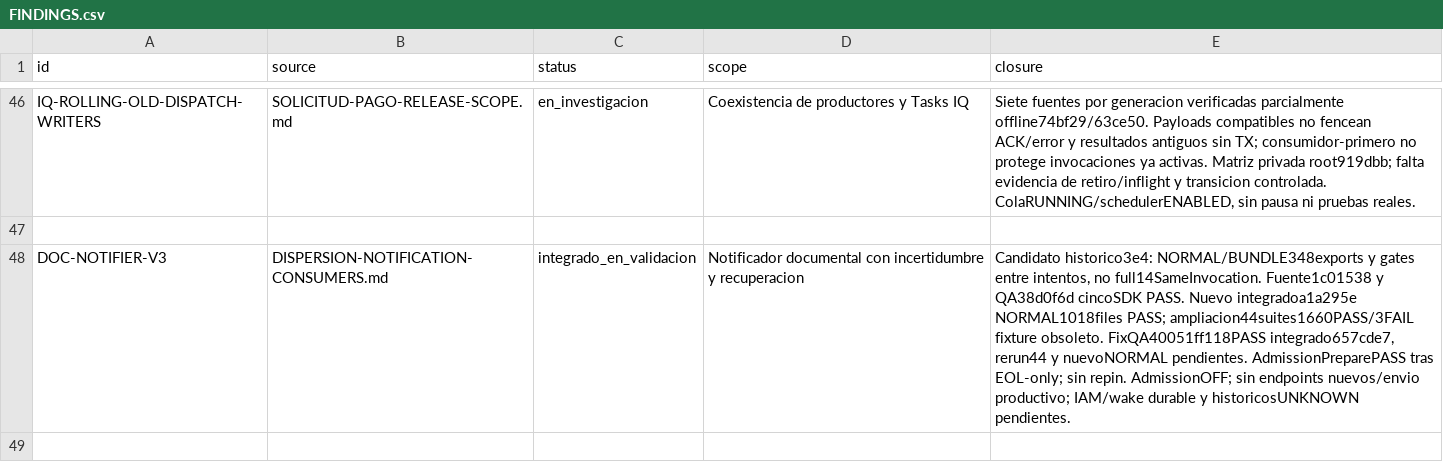
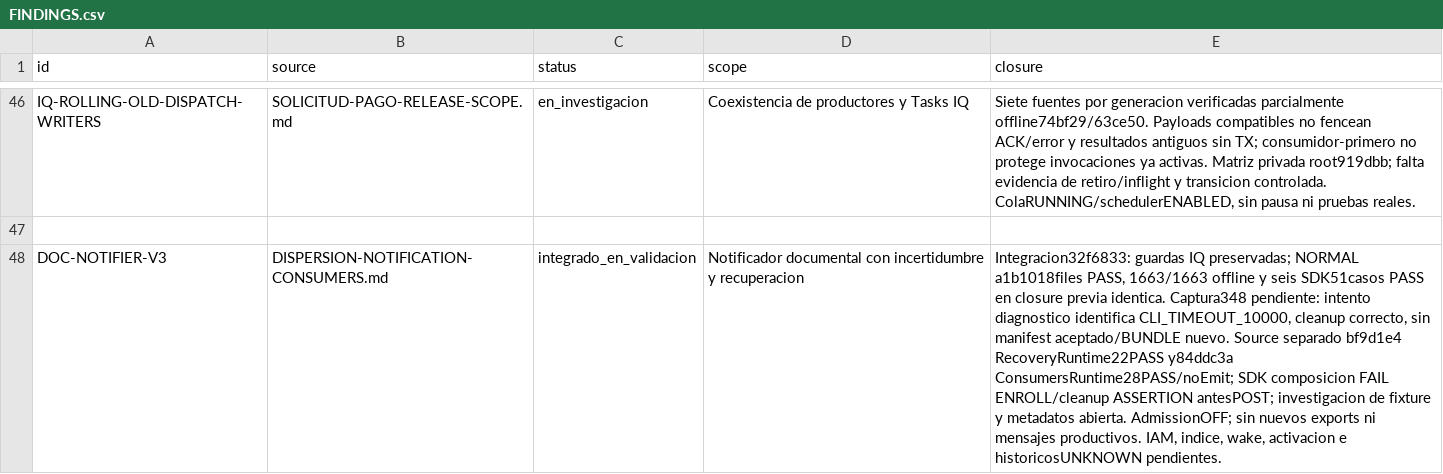
Before and after one commit to Fundiux/pay0, a CSV file: docs/remediation/2026-10-09/FINDINGS.csv, drawn as a sheet; only a part is shown, gaps mark what is left out; the diff names each change by its address in the sheet, - before the commit and + after, or states it on an @@ line.

Commit message:
Track notifier runtime gates and missing cloud resources

```diff
--- a/docs/remediation/2026-10-09/FINDINGS.csv
+++ b/docs/remediation/2026-10-09/FINDINGS.csv
-E48 (closure): Candidato historico3e4: NORMAL/BUNDLE348exports y gates entre intentos, no full14SameInvocation. Fuente1c01538 y QA38d0f6d cincoSDK PASS. Nuevo integradoa1a295e NORMAL1018files PASS; ampliacion44suites1660PASS/3FAIL fixture obsoleto. FixQA40051ff118PASS integrado657cde7, rerun44 y nuevoNORMAL pendientes. AdmissionPreparePASS tras EOL-only; sin repin. AdmissionOFF; sin endpoints nuevos/envio productivo; IAM/wake durable y historicosUNKNOWN pendientes.
+E48 (closure): Integracion32f6833: guardas IQ preservadas; NORMAL a1b1018files PASS, 1663/1663 offline y seis SDK51casos PASS en closure previa identica. Captura348 pendiente: intento diagnostico identifica CLI_TIMEOUT_10000, cleanup correcto, sin manifest aceptado/BUNDLE nuevo. Source separado bf9d1e4 RecoveryRuntime22PASS y84ddc3a ConsumersRuntime28PASS/noEmit; SDK composicion FAIL ENROLL/cleanup ASSERTION antesPOST; investigacion de fixture y metadatos abierta. AdmissionOFF; sin nuevos exports ni mensajes productivos. IAM, indice, wake, activacion e historicosUNKNOWN pendientes.
```
Also changed, not shown: 2 other files.
